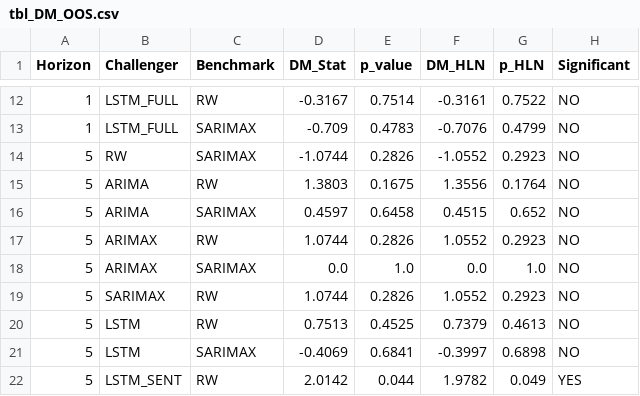
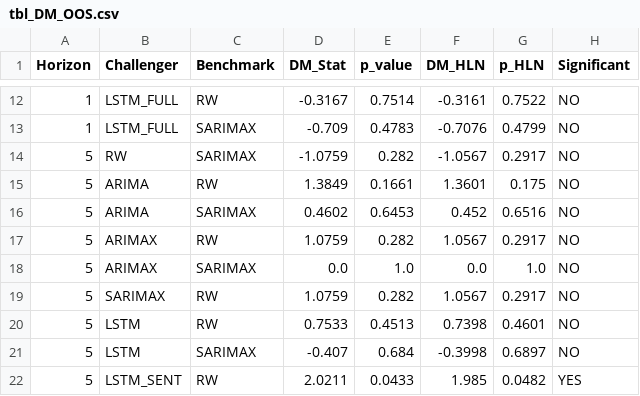
Before and after one commit to joslat92/TesisProject, a CSV file: reports/data/tbl_DM_OOS.csv, drawn as a sheet; only a part is shown, gaps mark what is left out; the diff covers the shown part only.

```diff
--- a/reports/data/tbl_DM_OOS.csv
+++ b/reports/data/tbl_DM_OOS.csv
@@ -13,10 +13,10 @@ Horizon,Challenger,Benchmark,DM_Stat,p_value,DM_HLN,p_HLN,Significant
 1,LSTM_FULL,SARIMAX,-0.709,0.4783,-0.7076,0.4799,NO
-5,RW,SARIMAX,-1.0744,0.2826,-1.0552,0.2923,NO
-5,ARIMA,RW,1.3803,0.1675,1.3556,0.1764,NO
-5,ARIMA,SARIMAX,0.4597,0.6458,0.4515,0.652,NO
-5,ARIMAX,RW,1.0744,0.2826,1.0552,0.2923,NO
+5,RW,SARIMAX,-1.0759,0.282,-1.0567,0.2917,NO
+5,ARIMA,RW,1.3849,0.1661,1.3601,0.175,NO
+5,ARIMA,SARIMAX,0.4602,0.6453,0.452,0.6516,NO
+5,ARIMAX,RW,1.0759,0.282,1.0567,0.2917,NO
 5,ARIMAX,SARIMAX,0.0,1.0,0.0,1.0,NO
-5,SARIMAX,RW,1.0744,0.2826,1.0552,0.2923,NO
-5,LSTM,RW,0.7513,0.4525,0.7379,0.4613,NO
-5,LSTM,SARIMAX,-0.4069,0.6841,-0.3997,0.6898,NO
-5,LSTM_SENT,RW,2.0142,0.044,1.9782,0.049,YES
+5,SARIMAX,RW,1.0759,0.282,1.0567,0.2917,NO
+5,LSTM,RW,0.7533,0.4513,0.7398,0.4601,NO
+5,LSTM,SARIMAX,-0.407,0.684,-0.3998,0.6897,NO
+5,LSTM_SENT,RW,2.0211,0.0433,1.985,0.0482,YES
```
Also changed, not shown: 100 edited cells elsewhere in this file, reports/data/dm_summary.csv, reports/data/multiseed_dm_T20_LSTM_FULL.csv, 2 other files.
